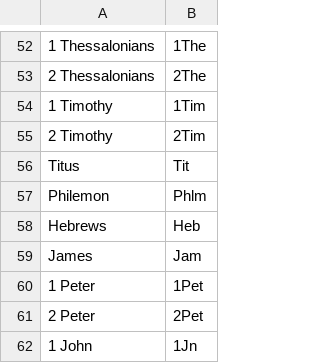
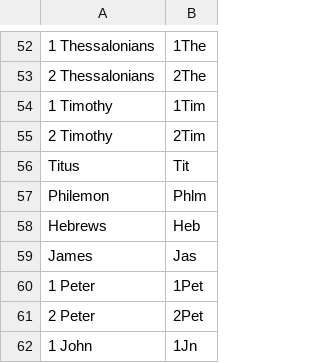
Before and after one commit to Edargorter/seek-first, a CSV file: data/bible-books.csv, drawn as a sheet; only a part is shown, gaps mark what is left out.

```diff
--- a/data/bible-books.csv
+++ b/data/bible-books.csv
@@ -58,3 +58,3 @@ Philemon,Phlm
 Hebrews,Heb
-James,Jam
+James,Jas
 1 Peter,1Pet
```
Also changed, not shown: 2 other files.
